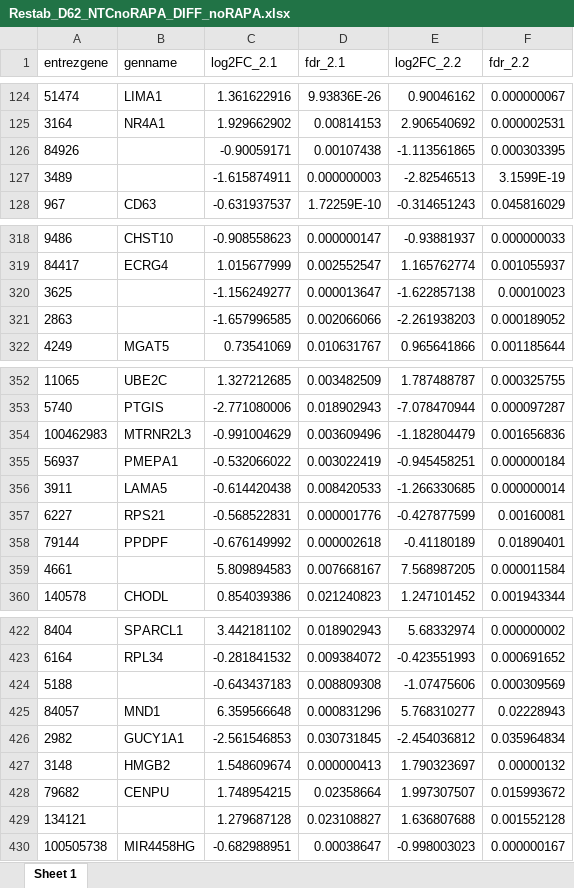
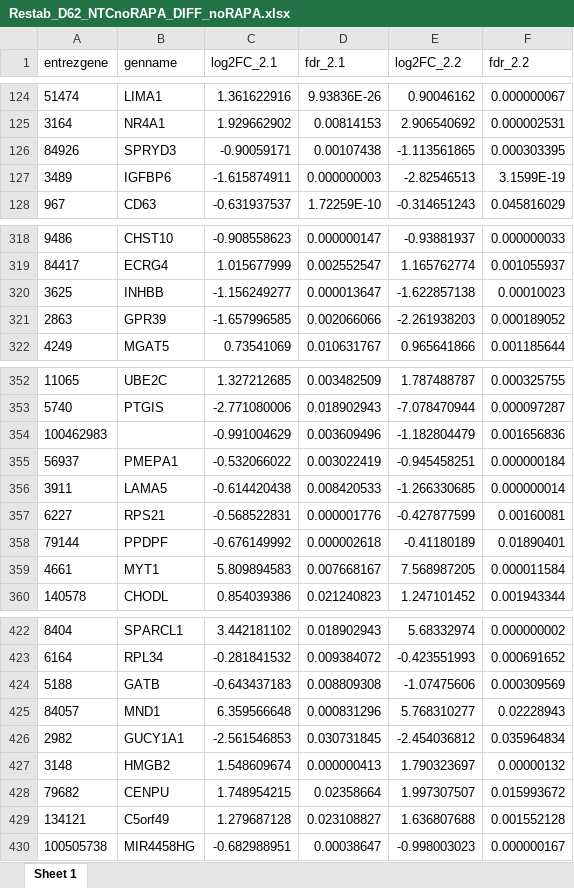
Before and after one commit to KJPMolgenLab/DEPDC5_D62_Analysis, an Excel workbook: output/Restab_D62_NTCnoRAPA_DIFF_noRAPA.xlsx, sheet Sheet 1, drawn as a sheet; only a part is shown, gaps mark what is left out; values as stored, in another font and other column widths than the file's, no borders; the diff covers the shown part only; the diff names each change by its address in the sheet, - before the commit and + after, or states it on an @@ line.

```diff
--- a/output/Restab_D62_NTCnoRAPA_DIFF_noRAPA.xlsx (sheet Sheet 1)
+++ b/output/Restab_D62_NTCnoRAPA_DIFF_noRAPA.xlsx (sheet Sheet 1)
-B126 (genname): (empty)
+B126 (genname): SPRYD3
-B127 (genname): (empty)
+B127 (genname): IGFBP6
-B320 (genname): (empty)
+B320 (genname): INHBB
-B321 (genname): (empty)
+B321 (genname): GPR39
-B354 (genname): MTRNR2L3
+B354 (genname): (empty)
-B359 (genname): (empty)
+B359 (genname): MYT1
-B424 (genname): (empty)
+B424 (genname): GATB
-B429 (genname): (empty)
+B429 (genname): C5orf49
```
Also changed, not shown: 40 edited cells elsewhere in this sheet, output/Restab_D62_NTCnoRAPA_DIFF_RAPA.xlsx, output/Restab_D62_NTCnoRAPA_noDIFF_RAPA.xlsx, 20 other files.
